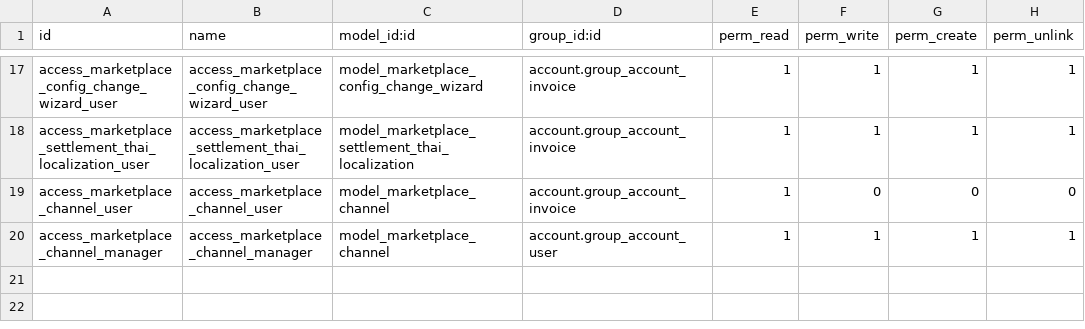
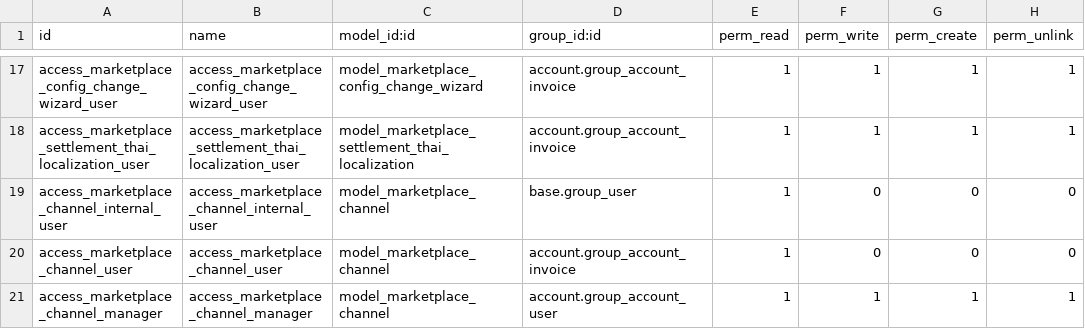
Before and after one commit to apichart-byte/MOG_LIVE, a CSV file: marketplace_settlement/security/ir.model.access.csv, drawn as a sheet; only a part is shown, gaps mark what is left out.

```diff
--- a/marketplace_settlement/security/ir.model.access.csv
+++ b/marketplace_settlement/security/ir.model.access.csv
@@ -18,2 +18,3 @@ access_marketplace_config_change_wizard_user,access_marketplace_config_change_wi
 access_marketplace_settlement_thai_localization_user,access_marketplace_settlement_thai_localization_user,model_marketplace_settlement_thai_localization,account.group_account_invoice,1,1,1,1
+access_marketplace_channel_internal_user,access_marketplace_channel_internal_user,model_marketplace_channel,base.group_user,1,0,0,0
 access_marketplace_channel_user,access_marketplace_channel_user,model_marketplace_channel,account.group_account_invoice,1,0,0,0
```
Also changed, not shown: 9 other files.
